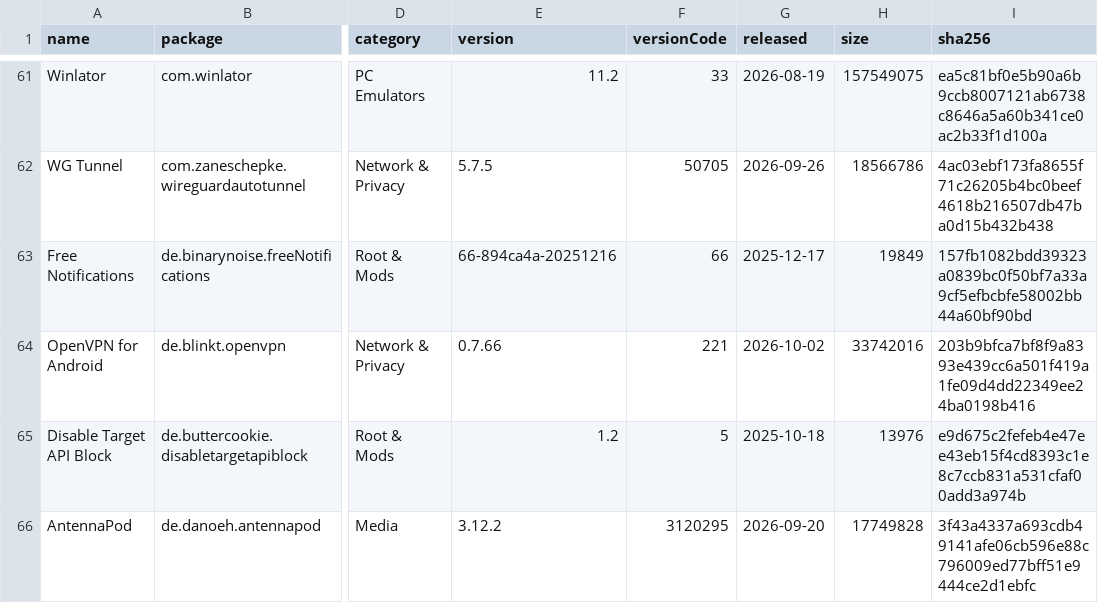
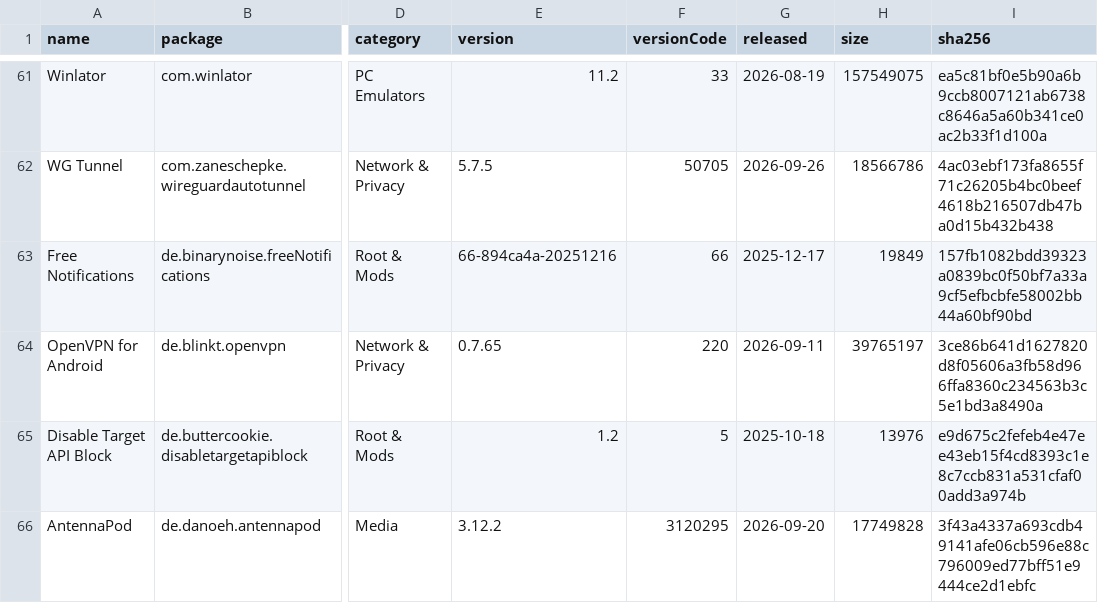
Before and after one commit to 2113apps/verified-android-apps, a CSV file: apps.csv, drawn as a sheet; only a part is shown, gaps mark what is left out; the diff names each change by its address in the sheet, - before the commit and + after, or states it on an @@ line.

```diff
--- a/apps.csv
+++ b/apps.csv
-E64 (version): 0.7.66
+E64 (version): 0.7.65
-F64 (versionCode): 221
+F64 (versionCode): 220
-G64 (released): 2026-10-02
+G64 (released): 2026-09-11
-H64 (size): 33742016
+H64 (size): 39765197
-I64 (sha256): 203b9bfca7bf8f9a8393e439cc6a501f419a1fe09d4dd22349ee24ba0198b416
+I64 (sha256): 3ce86b641d1627820d8f05606a3fb58d966ffa8360c234563b3c5e1bd3a8490a
```
Also changed, not shown: 1 other file.
